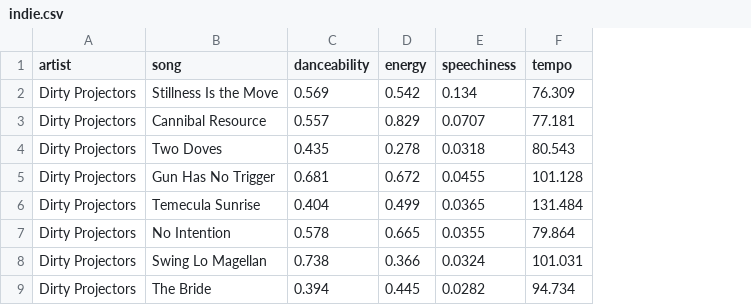
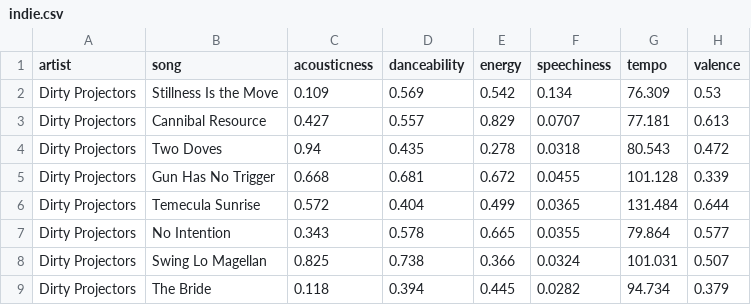
Before and after one commit to alisha/defining-genres, a CSV file: indie.csv, drawn as a sheet; only a part is shown; the diff names each change by its address in the sheet, - before the commit and + after, or states it on an @@ line.

```diff
--- a/indie.csv
+++ b/indie.csv
+column C (acousticness), rows 2-9: 0.109 | 0.427 | 0.94 | 0.668 | 0.572 | 0.343 | 0.825 | 0.118
+column H (valence), rows 2-9: 0.53 | 0.613 | 0.472 | 0.339 | 0.644 | 0.577 | 0.507 | 0.379
```
Also changed, not shown: 6 other files.
